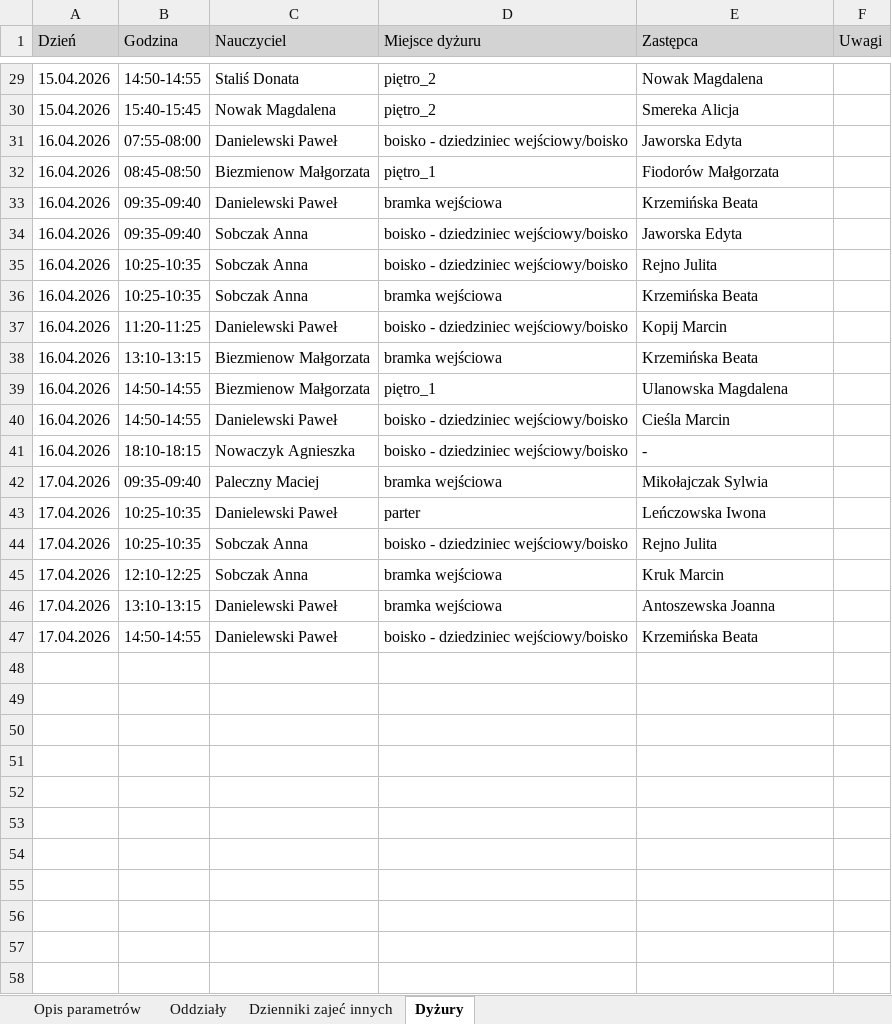
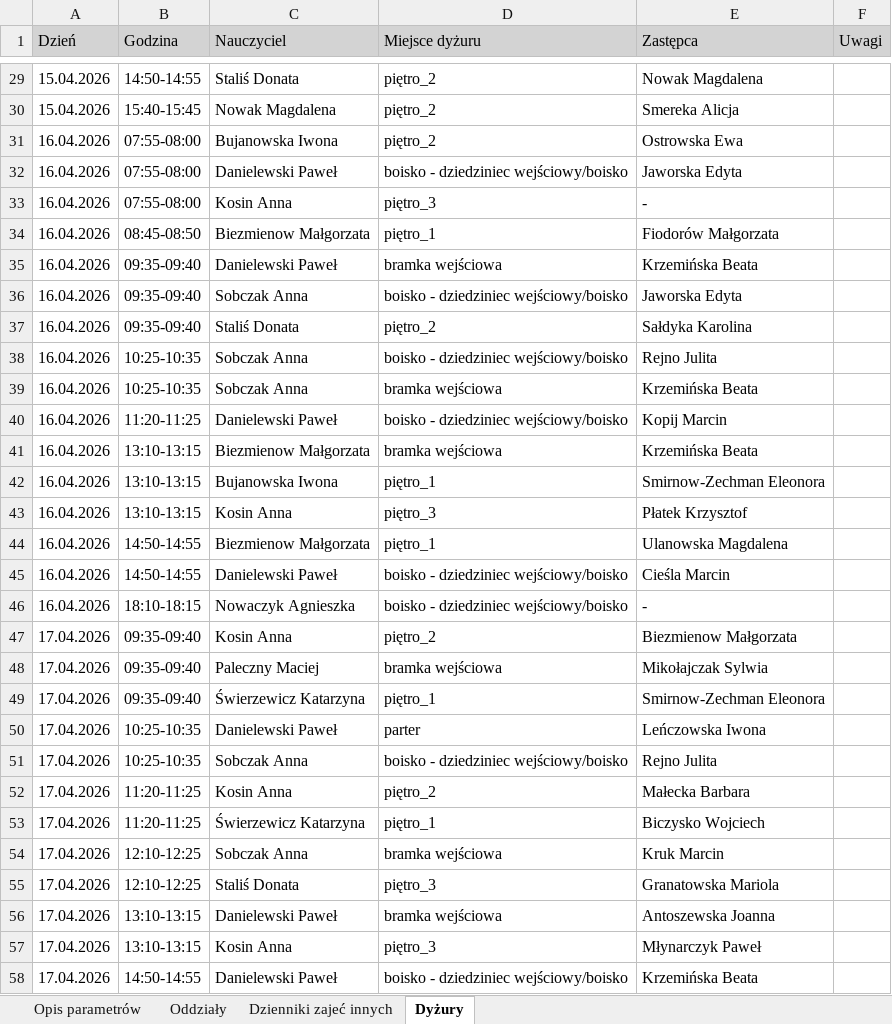
Before and after one commit to adeodatus11/zastepstwa, an Excel workbook: zastepstwa.xlsx, sheet Dyżury, drawn as a sheet; only a part is shown, gaps mark what is left out; values as stored, in another font and other column widths than the file's, no borders; the diff covers the shown part only; the diff names each change by its address in the sheet, - before the commit and + after, or states it on an @@ line.

```diff
--- a/zastepstwa.xlsx (sheet Dyżury)
+++ b/zastepstwa.xlsx (sheet Dyżury)
+row 31: 16.04.2026 | 07:55-08:00 | Bujanowska Iwona | piętro_2 | Ostrowska Ewa
+row 33: 16.04.2026 | 07:55-08:00 | Kosin Anna | piętro_3 | -
+row 37: 16.04.2026 | 09:35-09:40 | Staliś Donata | piętro_2 | Sałdyka Karolina
+row 42: 16.04.2026 | 13:10-13:15 | Bujanowska Iwona | piętro_1 | Smirnow-Zechman Eleonora
+row 43: 16.04.2026 | 13:10-13:15 | Kosin Anna | piętro_3 | Płatek Krzysztof
+row 47: 17.04.2026 | 09:35-09:40 | Kosin Anna | piętro_2 | Biezmienow Małgorzata
+row 49: 17.04.2026 | 09:35-09:40 | Świerzewicz Katarzyna | piętro_1 | Smirnow-Zechman Eleonora
+row 52: 17.04.2026 | 11:20-11:25 | Kosin Anna | piętro_2 | Małecka Barbara
+row 53: 17.04.2026 | 11:20-11:25 | Świerzewicz Katarzyna | piętro_1 | Biczysko Wojciech
+row 55: 17.04.2026 | 12:10-12:25 | Staliś Donata | piętro_3 | Granatowska Mariola
+row 57: 17.04.2026 | 13:10-13:15 | Kosin Anna | piętro_3 | Młynarczyk Paweł
```
Also changed, not shown: 2 added rows elsewhere in this sheet, sheet Oddziały, sheet Dzienniki zajeć innych, InformacjeOPrzeniesieniach.xlsx.
